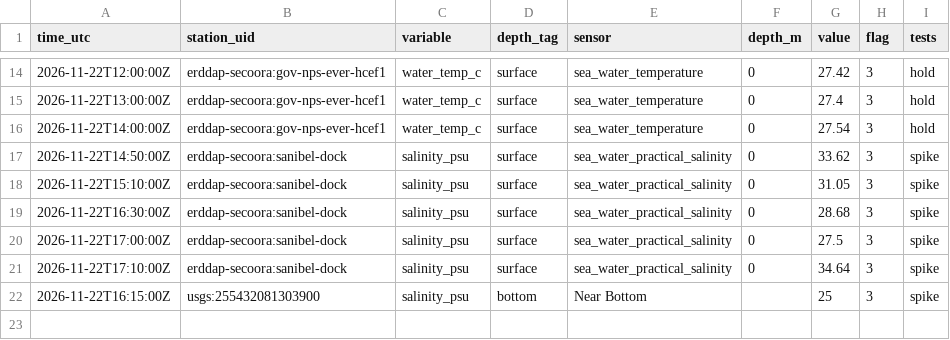
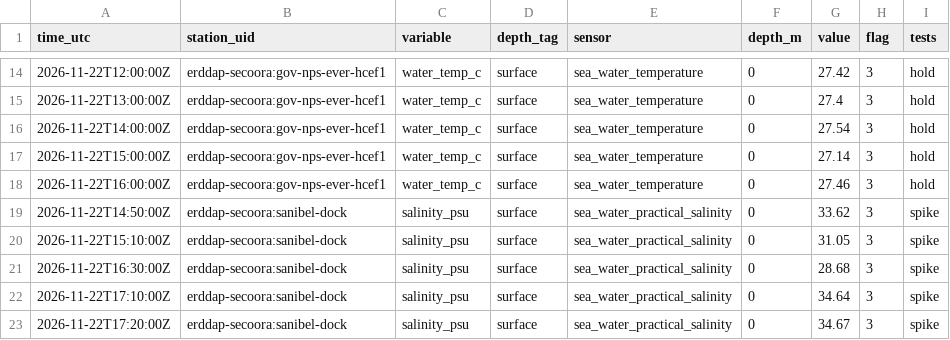
Before and after one commit to captainsforcleanwater/swfl-water-map, a CSV file: data/qc/2026/11/2026-11-22_flags.csv, drawn as a sheet; only a part is shown, gaps mark what is left out.

```diff
--- a/data/qc/2026/11/2026-11-22_flags.csv
+++ b/data/qc/2026/11/2026-11-22_flags.csv
@@ -16,2 +16,4 @@ time_utc,station_uid,variable,depth_tag,sensor,depth_m,value,flag,tests
 2026-11-22T14:00:00Z,erddap-secoora:gov-nps-ever-hcef1,water_temp_c,surface,sea_water_temperature,0,27.54,3,hold
+2026-11-22T15:00:00Z,erddap-secoora:gov-nps-ever-hcef1,water_temp_c,surface,sea_water_temperature,0,27.14,3,hold
+2026-11-22T16:00:00Z,erddap-secoora:gov-nps-ever-hcef1,water_temp_c,surface,sea_water_temperature,0,27.46,3,hold
 2026-11-22T14:50:00Z,erddap-secoora:sanibel-dock,salinity_psu,surface,sea_water_practical_salinity,0,33.62,3,spike
@@ -19,4 +21,3 @@ time_utc,station_uid,variable,depth_tag,sensor,depth_m,value,flag,tests
 2026-11-22T16:30:00Z,erddap-secoora:sanibel-dock,salinity_psu,surface,sea_water_practical_salinity,0,28.68,3,spike
-2026-11-22T17:00:00Z,erddap-secoora:sanibel-dock,salinity_psu,surface,sea_water_practical_salinity,0,27.5,3,spike
 2026-11-22T17:10:00Z,erddap-secoora:sanibel-dock,salinity_psu,surface,sea_water_practical_salinity,0,34.64,3,spike
-2026-11-22T16:15:00Z,usgs:255432081303900,salinity_psu,bottom,Near Bottom,,25,3,spike
+2026-11-22T17:20:00Z,erddap-secoora:sanibel-dock,salinity_psu,surface,sea_water_practical_salinity,0,34.67,3,spike
```
Also changed, not shown: data/clean/stations.csv, data/sensors/2026/11/2026-11-22_coops.csv, 11 other files.
